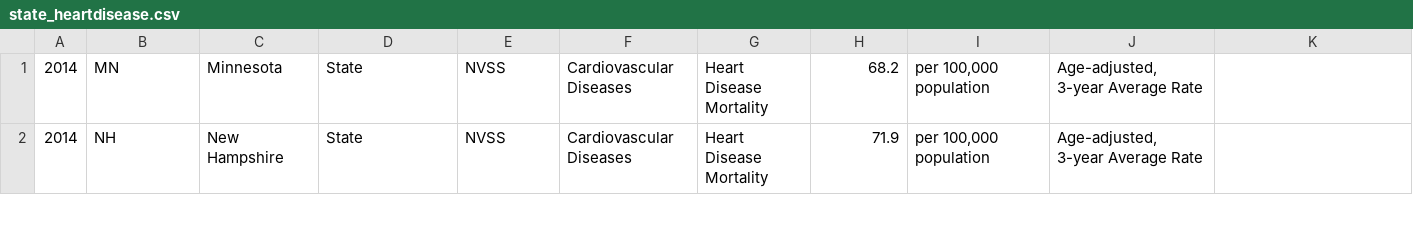
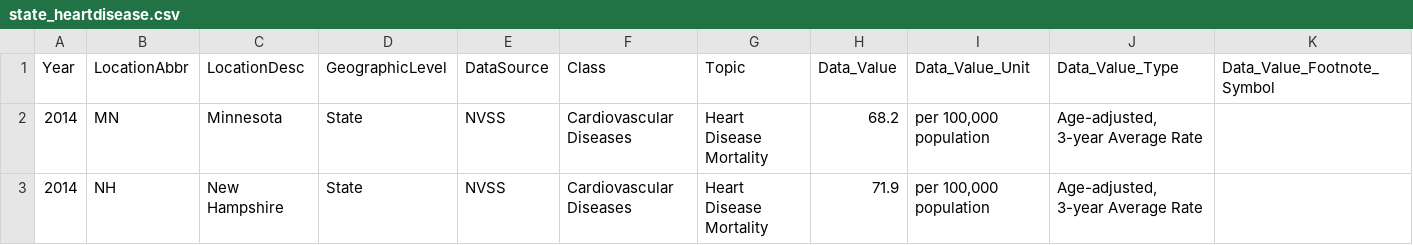
Before and after one commit to waiweran/health-316, a CSV file: data_import/state_heartdisease.csv, drawn as a sheet; only a part is shown; rows hold the shown columns only; the diff names each change by its address in the sheet, - before the commit and + after, or states it on an @@ line.

Commit message:
Adding additional data

```diff
--- a/data_import/state_heartdisease.csv
+++ b/data_import/state_heartdisease.csv
+row 1: Year | LocationAbbr | LocationDesc | GeographicLevel | DataSource | Class | Topic | Data_Value | Data_Value_Unit | Data_Value_Type | Data_Value_Footnote_Symbol
```
Also changed, not shown: 4 other files.
